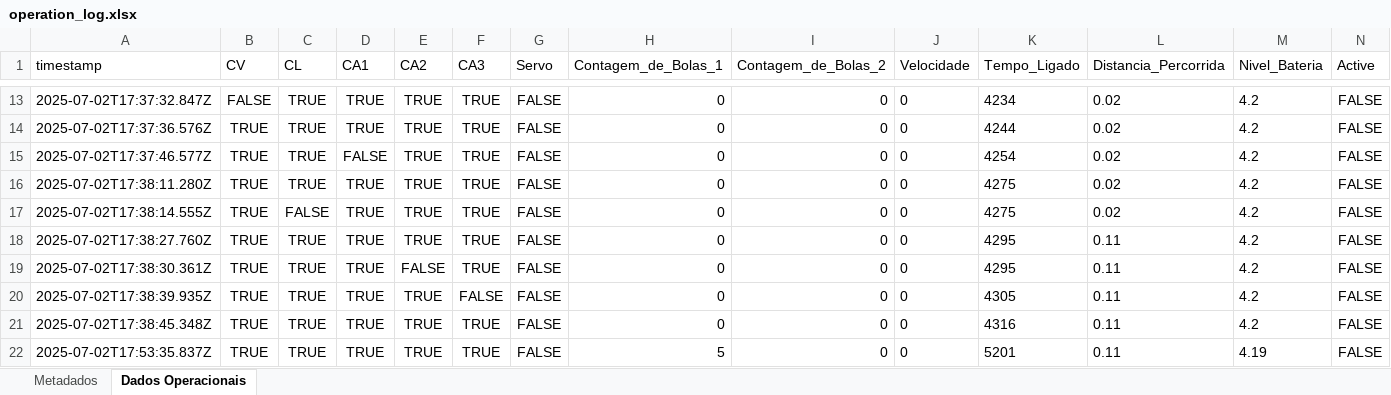
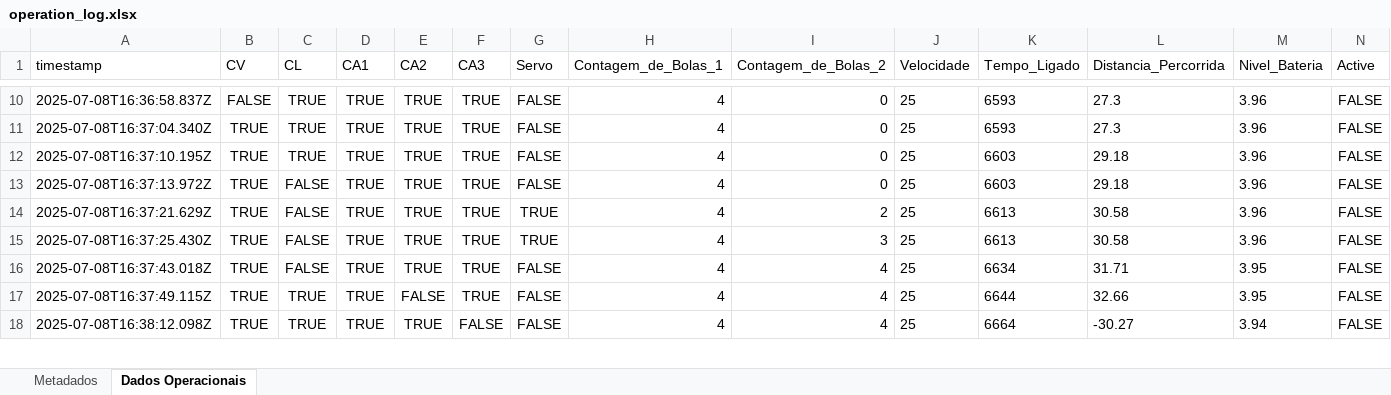
Before and after one commit to jvpo-13/Server, an Excel workbook: operation_log.xlsx, sheet Dados Operacionais, drawn as a sheet; only a part is shown, gaps mark what is left out; values as stored, in another font and other column widths than the file's, no borders; removed rows and columns are numbered as before the commit, all else as after; the diff covers the shown part only; the diff names each change by its address in the sheet, - before the commit and + after, or states it on an @@ line.

```diff
--- a/operation_log.xlsx (sheet Dados Operacionais)
+++ b/operation_log.xlsx (sheet Dados Operacionais)
-A10 (timestamp): 2025-07-02T17:37:32.847Z
+A10 (timestamp): 2025-07-08T16:36:58.837Z
-H10:H11 (Contagem_de_Bolas_1): 0
+H10:H11 (Contagem_de_Bolas_1): 4
-J10:J11 (Velocidade): 0
+J10:J11 (Velocidade): 25
-K10 (Tempo_Ligado): 4234
+K10 (Tempo_Ligado): 6593
-L10:L11 (Distancia_Percorrida): 0.02
+L10:L11 (Distancia_Percorrida): 27.3
-M10:M11 (Nivel_Bateria): 4.2
+M10:M11 (Nivel_Bateria): 3.96
-A11 (timestamp): 2025-07-02T17:37:36.576Z
+A11 (timestamp): 2025-07-08T16:37:04.340Z
-K11 (Tempo_Ligado): 4244
+K11 (Tempo_Ligado): 6593
-row 15: 2025-07-02T17:37:46.577Z | TRUE | TRUE | FALSE | TRUE | TRUE | FALSE | 0 | 0 | 0 | 4254 | 0.02 | 4.2 | FALSE
-A12 (timestamp): 2025-07-02T17:38:11.280Z
+A12 (timestamp): 2025-07-08T16:37:10.195Z
-H12:H13 (Contagem_de_Bolas_1): 0
+H12:H13 (Contagem_de_Bolas_1): 4
-J12:J13 (Velocidade): 0
+J12:J13 (Velocidade): 25
-K12:K13 (Tempo_Ligado): 4275
+K12:K13 (Tempo_Ligado): 6603
-L12:L13 (Distancia_Percorrida): 0.02
+L12:L13 (Distancia_Percorrida): 29.18
-M12:M13 (Nivel_Bateria): 4.2
+M12:M13 (Nivel_Bateria): 3.96
-A13 (timestamp): 2025-07-02T17:38:14.555Z
+A13 (timestamp): 2025-07-08T16:37:13.972Z
-row 18: 2025-07-02T17:38:27.760Z | TRUE | TRUE | TRUE | TRUE | TRUE | FALSE | 0 | 0 | 0 | 4295 | 0.11 | 4.2 | FALSE
+row 14: 2025-07-08T16:37:21.629Z | TRUE | FALSE | TRUE | TRUE | TRUE | TRUE | 4 | 2 | 25 | 6613 | 30.58 | 3.96 | FALSE
+row 15: 2025-07-08T16:37:25.430Z | TRUE | FALSE | TRUE | TRUE | TRUE | TRUE | 4 | 3 | 25 | 6613 | 30.58 | 3.96 | FALSE
+row 16: 2025-07-08T16:37:43.018Z | TRUE | FALSE | TRUE | TRUE | TRUE | FALSE | 4 | 4 | 25 | 6634 | 31.71 | 3.95 | FALSE
-A17 (timestamp): 2025-07-02T17:38:30.361Z
+A17 (timestamp): 2025-07-08T16:37:49.115Z
-H17:H18 (Contagem_de_Bolas_1): 0
+H17:H18 (Contagem_de_Bolas_1): 4
-I17:I18 (Contagem_de_Bolas_2): 0
+I17:I18 (Contagem_de_Bolas_2): 4
-J17:J18 (Velocidade): 0
+J17:J18 (Velocidade): 25
-K17 (Tempo_Ligado): 4295
+K17 (Tempo_Ligado): 6644
-L17 (Distancia_Percorrida): 0.11
+L17 (Distancia_Percorrida): 32.66
-M17 (Nivel_Bateria): 4.2
+M17 (Nivel_Bateria): 3.95
-A18 (timestamp): 2025-07-02T17:38:39.935Z
+A18 (timestamp): 2025-07-08T16:38:12.098Z
-K18 (Tempo_Ligado): 4305
+K18 (Tempo_Ligado): 6664
-L18 (Distancia_Percorrida): 0.11
+L18 (Distancia_Percorrida): -30.27
-M18 (Nivel_Bateria): 4.2
+M18 (Nivel_Bateria): 3.94
-row 21: 2025-07-02T17:38:45.348Z | TRUE | TRUE | TRUE | TRUE | TRUE | FALSE | 0 | 0 | 0 | 4316 | 0.11 | 4.2 | FALSE
-row 22: 2025-07-02T17:53:35.837Z | TRUE | TRUE | TRUE | TRUE | TRUE | FALSE | 5 | 0 | 0 | 5201 | 0.11 | 4.19 | FALSE
```
Also changed, not shown: 3 added rows, 7 removed rows and 38 edited cells elsewhere in this sheet, sheet Metadados, 3 other files.
